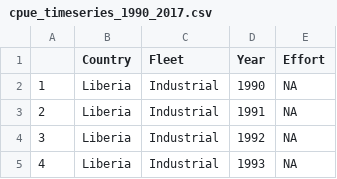
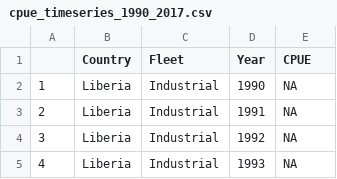
Before and after one commit to dustin-duncan/DW_Impacts_Liberia, a CSV file: data_int/data_FAO/cpue_timeseries_1990_2017.csv, drawn as a sheet; only a part is shown; the diff names each change by its address in the sheet, - before the commit and + after, or states it on an @@ line.

Commit message:
Dustin preparing FAO data from CECAF Small pelagics report 2018

```diff
--- a/data_int/data_FAO/cpue_timeseries_1990_2017.csv
+++ b/data_int/data_FAO/cpue_timeseries_1990_2017.csv
-E1: Effort
+E1: CPUE
```
Also changed, not shown: data_int/data_FAO/catch_timeseries_1990_2017.csv, data_int/data_FAO/effort_timeseries_1990_2017.csv, 3 other files.
